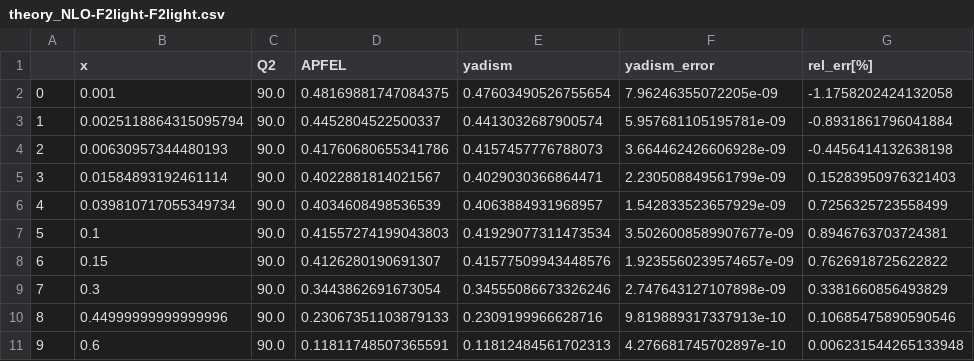
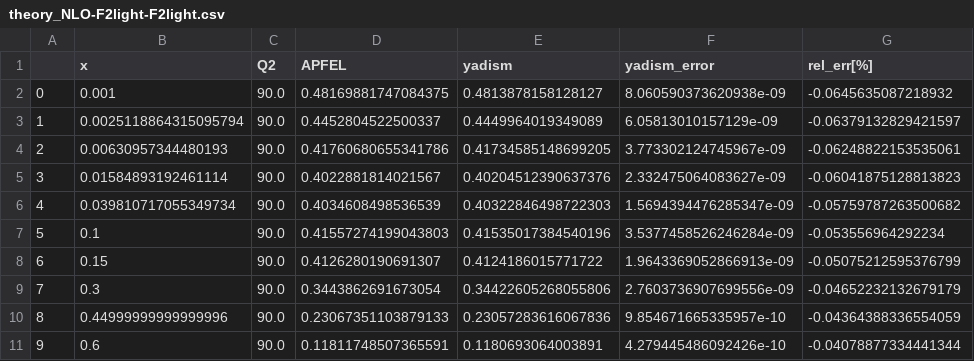
Before and after one commit to NNPDF/yadism, a CSV file: benchmarks/data/logs/theory_NLO-F2light-F2light.csv, drawn as a sheet; only a part is shown; the diff covers the shown part only.

Commit message:
Fix missing factor 2 in F2light.gluon1

```diff
--- a/benchmarks/data/logs/theory_NLO-F2light-F2light.csv
+++ b/benchmarks/data/logs/theory_NLO-F2light-F2light.csv
@@ -1,11 +1,11 @@
 ,x,Q2,APFEL,yadism,yadism_error,rel_err[%]
-0,0.001,90.0,0.48169881747084375,0.47603490526755654,7.96246355072205e-09,-1.1758202424132058
-1,0.0025118864315095794,90.0,0.4452804522500337,0.4413032687900574,5.957681105195781e-09,-0.8931861796041884
-2,0.00630957344480193,90.0,0.41760680655341786,0.4157457776788073,3.664462426606928e-09,-0.4456414132638198
-3,0.01584893192461114,90.0,0.4022881814021567,0.4029030366864471,2.230508849561799e-09,0.15283950976321403
-4,0.039810717055349734,90.0,0.4034608498536539,0.4063884931968957,1.542833523657929e-09,0.7256325723558499
-5,0.1,90.0,0.41557274199043803,0.41929077311473534,3.5026008589907677e-09,0.8946763703724381
-6,0.15,90.0,0.4126280190691307,0.41577509943448576,1.9235560239574657e-09,0.7626918725622822
-7,0.3,90.0,0.3443862691673054,0.34555086673326246,2.747643127107898e-09,0.3381660856493829
-8,0.44999999999999996,90.0,0.23067351103879133,0.2309199966628716,9.819889317337913e-10,0.10685475890590546
-9,0.6,90.0,0.11811748507365591,0.11812484561702313,4.276681745702897e-10,0.006231544265133948
+0,0.001,90.0,0.48169881747084375,0.4813878158128127,8.060590373620938e-09,-0.0645635087218932
+1,0.0025118864315095794,90.0,0.4452804522500337,0.4449964019349089,6.05813010157129e-09,-0.06379132829421597
+2,0.00630957344480193,90.0,0.41760680655341786,0.41734585148699205,3.773302124745967e-09,-0.06248822153535061
+3,0.01584893192461114,90.0,0.4022881814021567,0.40204512390637376,2.332475064083627e-09,-0.06041875128813823
+4,0.039810717055349734,90.0,0.4034608498536539,0.40322846498722303,1.5694394476285347e-09,-0.05759787263500682
+5,0.1,90.0,0.41557274199043803,0.41535017384540196,3.5377458526246284e-09,-0.053556964292234
+6,0.15,90.0,0.4126280190691307,0.4124186015771722,1.9643369052866913e-09,-0.05075212595376799
+7,0.3,90.0,0.3443862691673054,0.34422605268055806,2.7603736907699556e-09,-0.04652232132679179
+8,0.44999999999999996,90.0,0.23067351103879133,0.23057283616067836,9.854671665335957e-10,-0.04364388336554059
+9,0.6,90.0,0.11811748507365591,0.1180693064003891,4.279445486092426e-10,-0.04078877334441344
```
Also changed, not shown: 24 edited cells elsewhere in this file, benchmarks/data/logs/theory_pNLO-F2light-F2light.csv, 2 other files.
